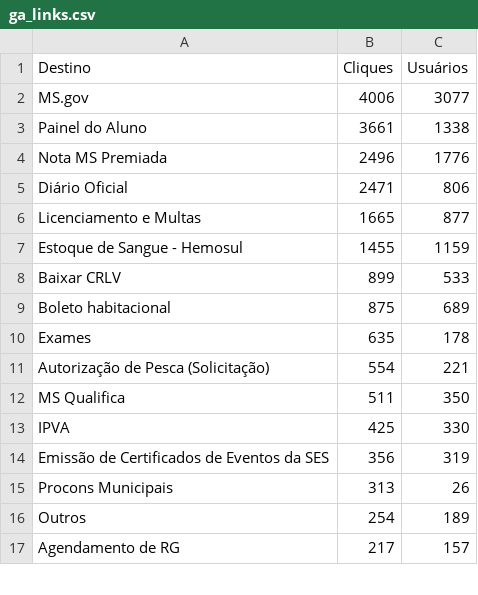
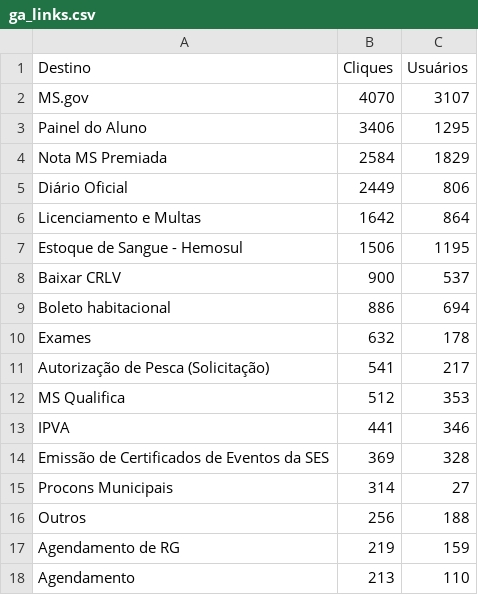
Before and after one commit to fabioramos-02/matomo, a CSV file: matomo-analytics-dashboard/exports/ga_links.csv, drawn as a sheet; only a part is shown; the diff covers the shown part only.

```diff
--- a/matomo-analytics-dashboard/exports/ga_links.csv
+++ b/matomo-analytics-dashboard/exports/ga_links.csv
@@ -1,17 +1,18 @@
 Destino;Cliques;Usuários
-MS.gov;4006;3077
-Painel do Aluno;3661;1338
-Nota MS Premiada;2496;1776
-Diário Oficial;2471;806
-Licenciamento e Multas;1665;877
-Estoque de Sangue - Hemosul;1455;1159
-Baixar CRLV;899;533
-Boleto habitacional;875;689
-Exames;635;178
-Autorização de Pesca (Solicitação);554;221
-MS Qualifica;511;350
-IPVA;425;330
-Emissão de Certificados de Eventos da SES;356;319
-Procons Municipais;313;26
-Outros;254;189
-Agendamento de RG;217;157
+MS.gov;4070;3107
+Painel do Aluno;3406;1295
+Nota MS Premiada;2584;1829
+Diário Oficial;2449;806
+Licenciamento e Multas;1642;864
+Estoque de Sangue - Hemosul;1506;1195
+Baixar CRLV;900;537
+Boleto habitacional;886;694
+Exames;632;178
+Autorização de Pesca (Solicitação);541;217
+MS Qualifica;512;353
+IPVA;441;346
+Emissão de Certificados de Eventos da SES;369;328
+Procons Municipais;314;27
+Outros;256;188
+Agendamento de RG;219;159
+Agendamento;213;110
```
Also changed, not shown: 9 added rows, 10 removed rows and 36 edited cells elsewhere in this file, matomo-analytics-dashboard/exports/ga_cities.csv, matomo-analytics-dashboard/exports/ga_funnel.csv, 4 other files.
